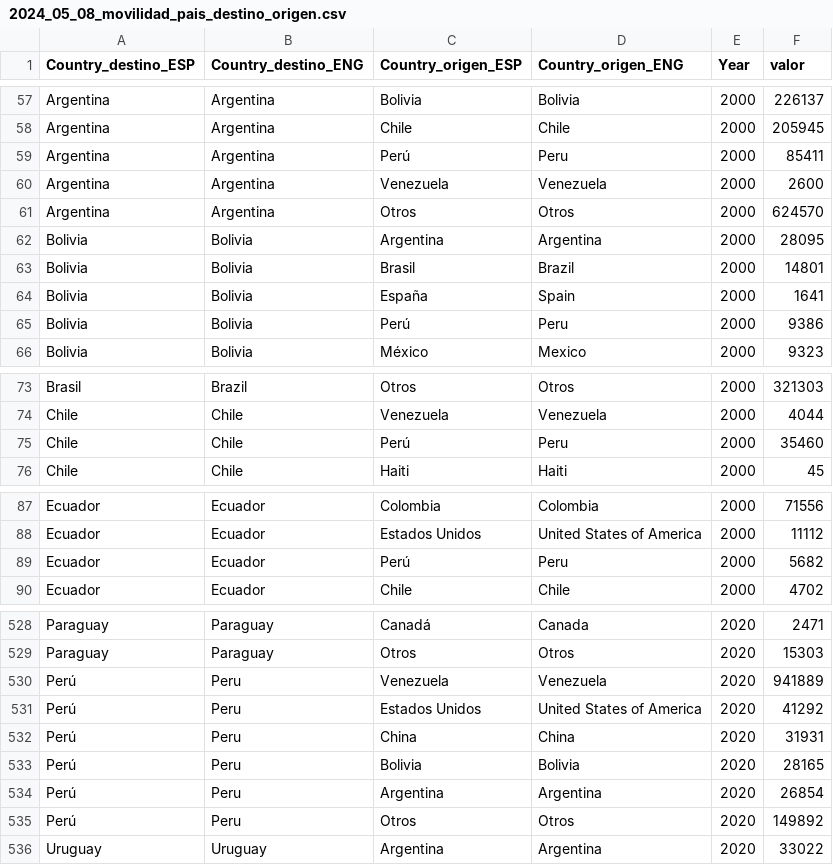
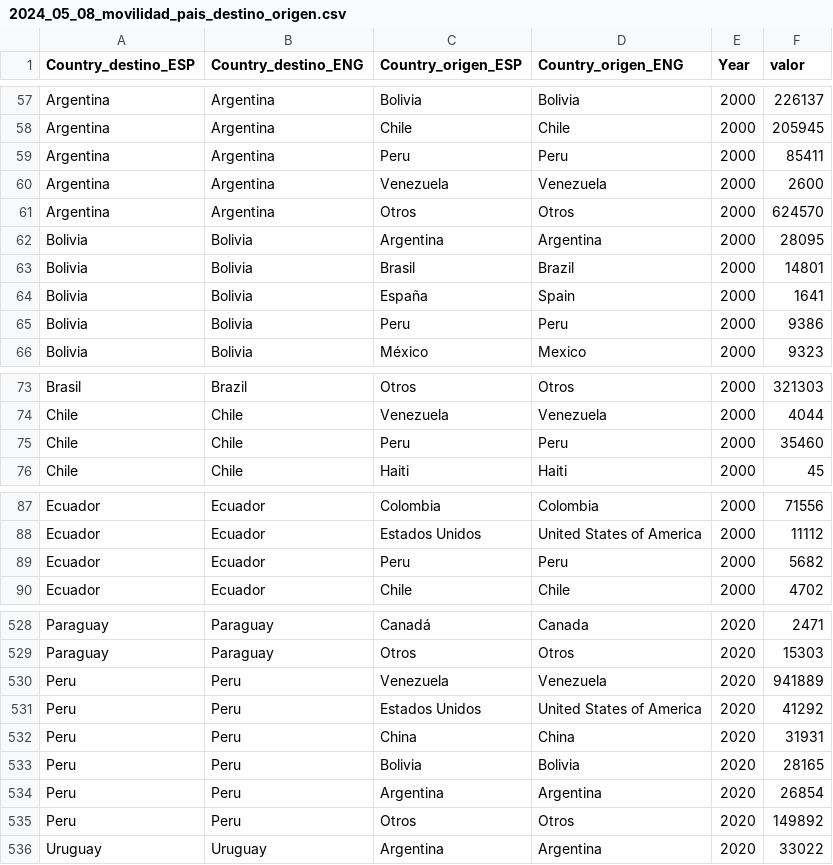
Before and after one commit to EMACUNESCO/contexto, a CSV file: 2024_05_08_movilidad_pais_destino_origen.csv, drawn as a sheet; only a part is shown, gaps mark what is left out; the diff covers the shown part only.

```diff
--- a/2024_05_08_movilidad_pais_destino_origen.csv
+++ b/2024_05_08_movilidad_pais_destino_origen.csv
@@ -58,3 +58,3 @@ Argentina,Argentina,Bolivia,Bolivia,2000,226137
 Argentina,Argentina,Chile,Chile,2000,205945
-Argentina,Argentina,Perú,Peru,2000,85411
+Argentina,Argentina,Peru,Peru,2000,85411
 Argentina,Argentina,Venezuela,Venezuela,2000,2600
@@ -64,3 +64,3 @@ Bolivia,Bolivia,Brasil,Brazil,2000,14801
 Bolivia,Bolivia,España,Spain,2000,1641
-Bolivia,Bolivia,Perú,Peru,2000,9386
+Bolivia,Bolivia,Peru,Peru,2000,9386
 Bolivia,Bolivia,México,Mexico,2000,9323
@@ -74,3 +74,3 @@ Brasil,Brazil,Otros,Otros,2000,321303
 Chile,Chile,Venezuela,Venezuela,2000,4044
-Chile,Chile,Perú,Peru,2000,35460
+Chile,Chile,Peru,Peru,2000,35460
 Chile,Chile,Haiti,Haiti,2000,45
@@ -88,3 +88,3 @@ Ecuador,Ecuador,Colombia,Colombia,2000,71556
 Ecuador,Ecuador,Estados Unidos,United States of America,2000,11112
-Ecuador,Ecuador,Perú,Peru,2000,5682
+Ecuador,Ecuador,Peru,Peru,2000,5682
 Ecuador,Ecuador,Chile,Chile,2000,4702
@@ -529,8 +529,8 @@ Paraguay,Paraguay,Canadá,Canada,2020,2471
 Paraguay,Paraguay,Otros,Otros,2020,15303
-Perú,Peru,Venezuela,Venezuela,2020,941889
-Perú,Peru,Estados Unidos,United States of America,2020,41292
-Perú,Peru,China,China,2020,31931
-Perú,Peru,Bolivia,Bolivia,2020,28165
-Perú,Peru,Argentina,Argentina,2020,26854
-Perú,Peru,Otros,Otros,2020,149892
+Peru,Peru,Venezuela,Venezuela,2020,941889
+Peru,Peru,Estados Unidos,United States of America,2020,41292
+Peru,Peru,China,China,2020,31931
+Peru,Peru,Bolivia,Bolivia,2020,28165
+Peru,Peru,Argentina,Argentina,2020,26854
+Peru,Peru,Otros,Otros,2020,149892
 Uruguay,Uruguay,Argentina,Argentina,2020,33022
```
Also changed, not shown: 70 edited cells elsewhere in this file.
